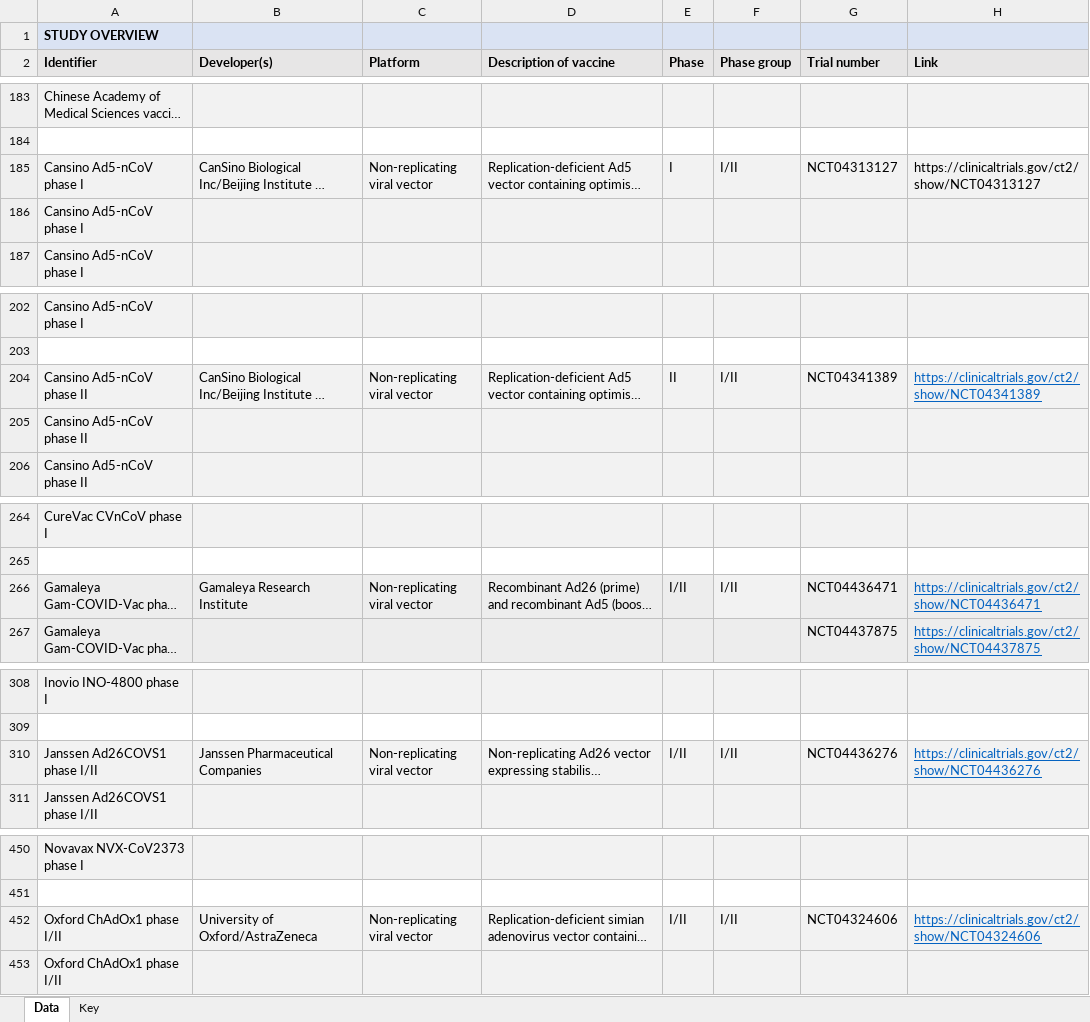
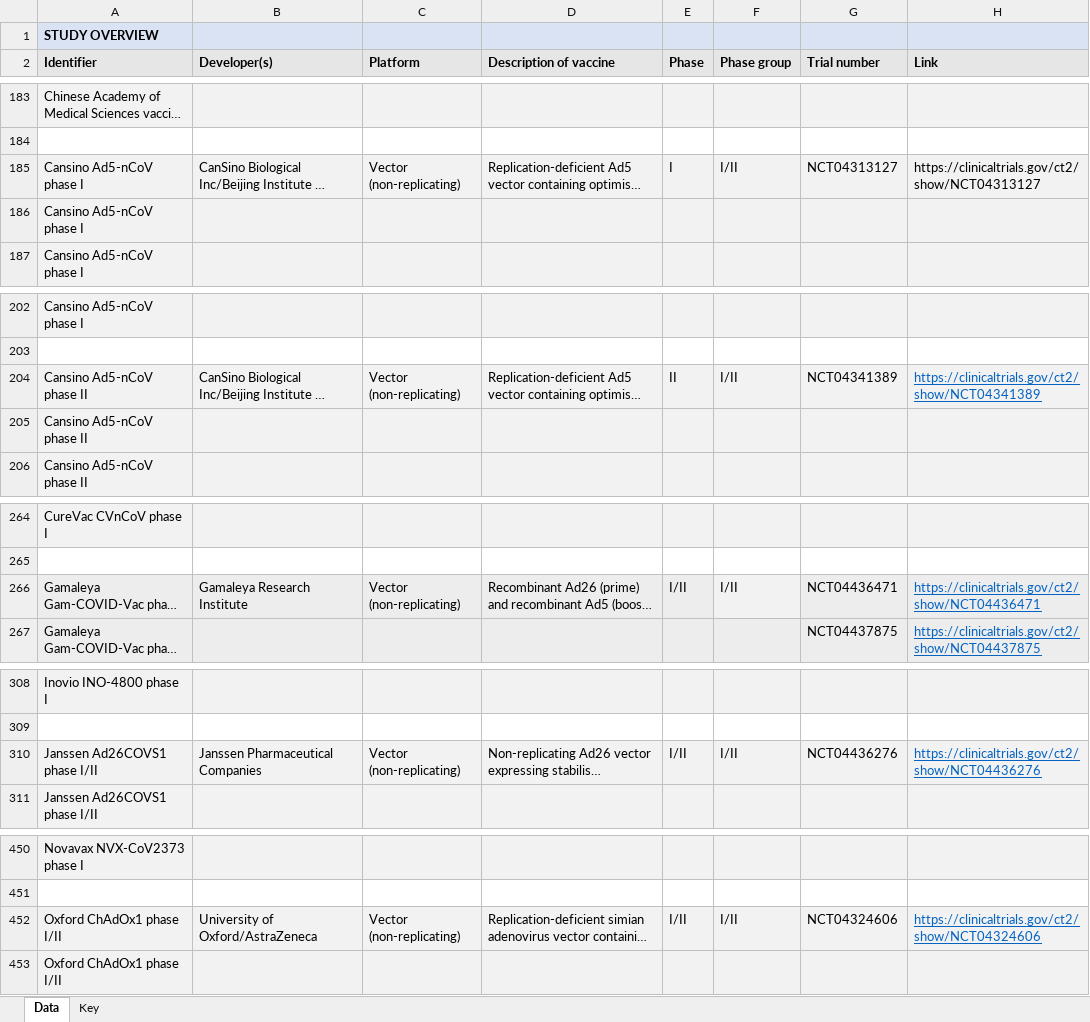
Before and after one commit to vac-lshtm/VaC_tracker, an Excel workbook: input_data/VaC_LSHTM_living_review_data.xlsx, sheet Data, drawn as a sheet; only a part is shown, gaps mark what is left out; long unchanged cells end in …; values as stored, in another font and other column widths than the file's, no borders; the diff covers the shown part only; the diff names each change by its address in the sheet, - before the commit and + after, or states it on an @@ line.

```diff
--- a/input_data/VaC_LSHTM_living_review_data.xlsx (sheet Data)
+++ b/input_data/VaC_LSHTM_living_review_data.xlsx (sheet Data)
-C185 (Platform): Non-replicating viral vector
+C185 (Platform): Vector (non-replicating)
-C204 (Platform): Non-replicating viral vector
+C204 (Platform): Vector (non-replicating)
-C266 (Platform): Non-replicating viral vector
+C266 (Platform): Vector (non-replicating)
-C310 (Platform): Non-replicating viral vector
+C310 (Platform): Vector (non-replicating)
-C452 (Platform): Non-replicating viral vector
+C452 (Platform): Vector (non-replicating)
```
Also changed, not shown: 2 edited cells elsewhere in this sheet, 16 other files.
